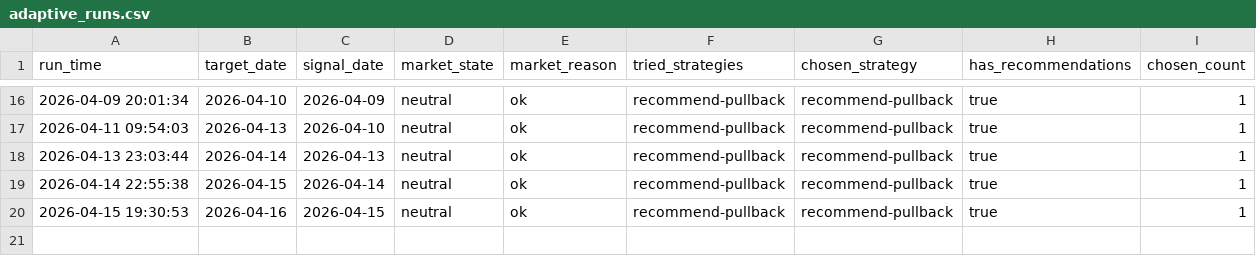
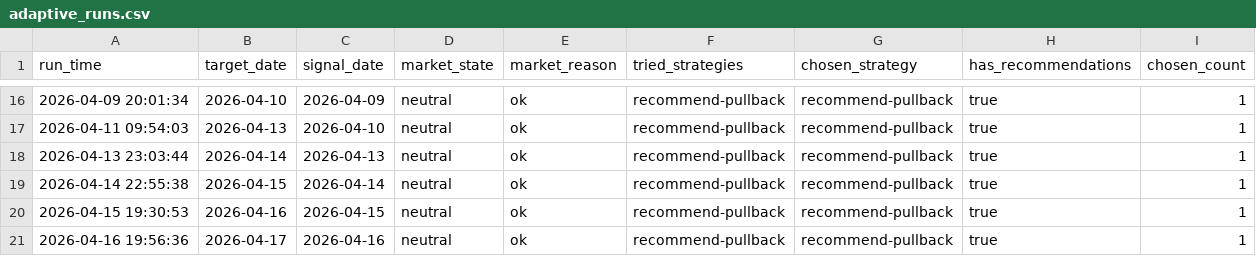
Before and after one commit to wuweiyuan/facai, a CSV file: reports/adaptive_runs.csv, drawn as a sheet; only a part is shown, gaps mark what is left out.

```diff
--- a/reports/adaptive_runs.csv
+++ b/reports/adaptive_runs.csv
@@ -20 +20,2 @@ run_time,target_date,signal_date,market_state,market_reason,tried_strategies,cho
 2026-04-15 19:30:53,2026-04-16,2026-04-15,neutral,ok,recommend-pullback,recommend-pullback,true,1
+2026-04-16 19:56:36,2026-04-17,2026-04-16,neutral,ok,recommend-pullback,recommend-pullback,true,1
```
Also changed, not shown: reports/pullback_recommendations.csv, 3 other files.
